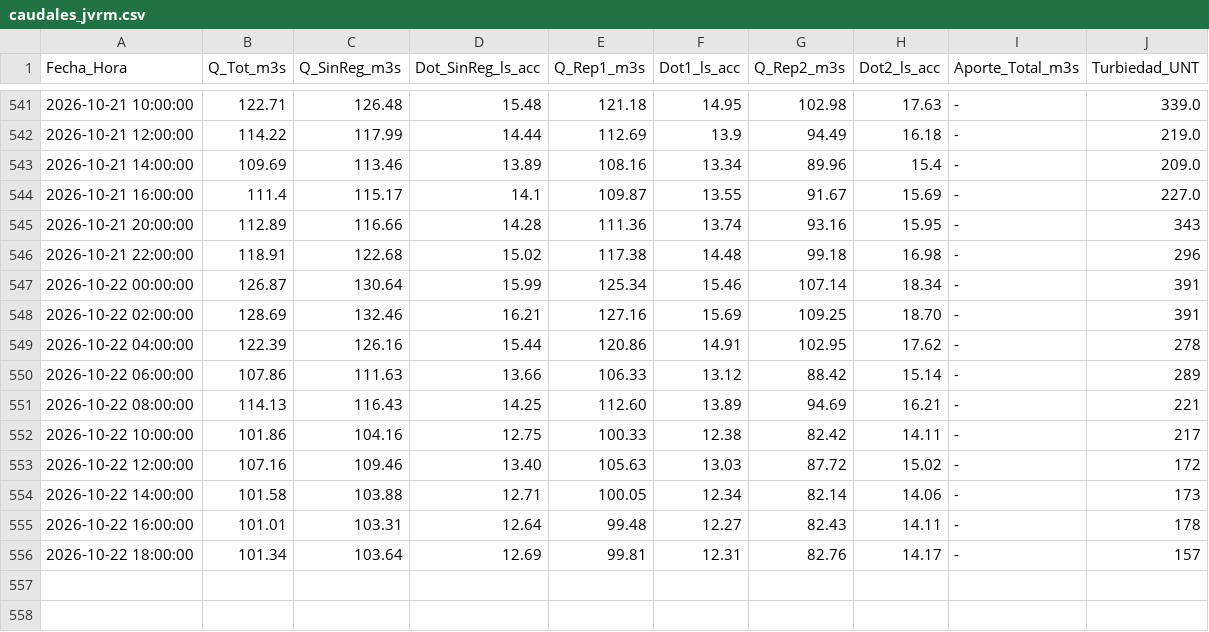
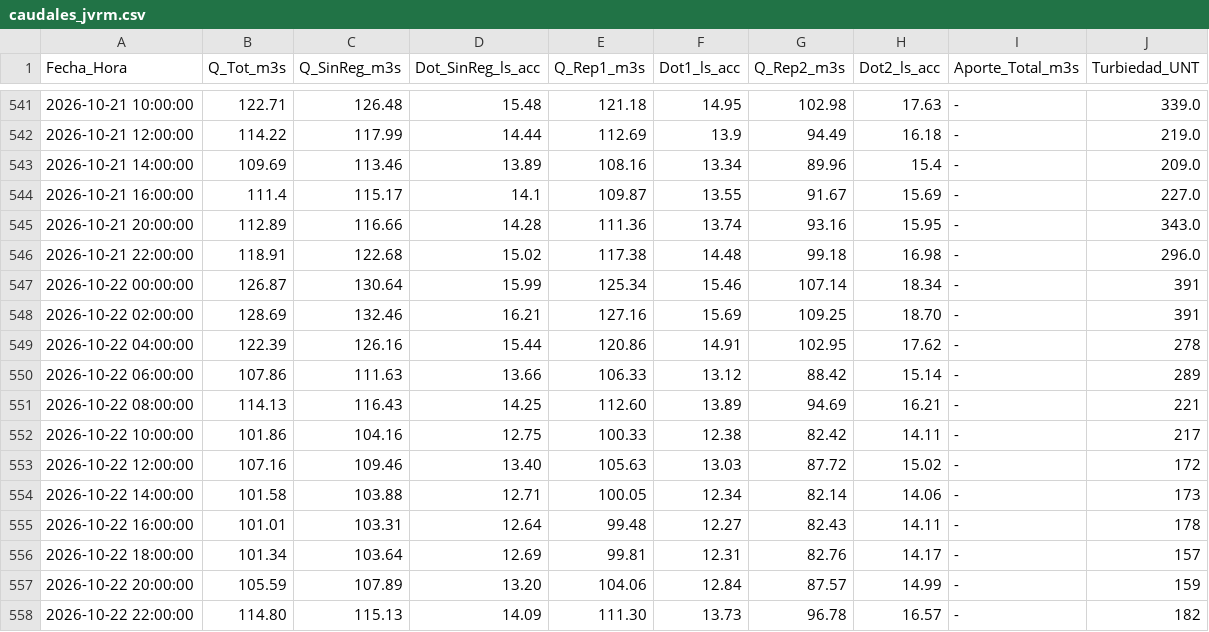
Before and after one commit to mferradalora/Caudales-JVRM, a CSV file: caudales_jvrm.csv, drawn as a sheet; only a part is shown, gaps mark what is left out.

```diff
--- a/caudales_jvrm.csv
+++ b/caudales_jvrm.csv
@@ -544,4 +544,4 @@ Fecha_Hora,Q_Tot_m3s,Q_SinReg_m3s,Dot_SinReg_ls_acc,Q_Rep1_m3s,Dot1_ls_acc,Q_Rep
 2026-10-21 16:00:00,111.4,115.17,14.1,109.87,13.55,91.67,15.69,-,227.0
-2026-10-21 20:00:00,112.89,116.66,14.28,111.36,13.74,93.16,15.95,-,343
-2026-10-21 22:00:00,118.91,122.68,15.02,117.38,14.48,99.18,16.98,-,296
+2026-10-21 20:00:00,112.89,116.66,14.28,111.36,13.74,93.16,15.95,-,343.0
+2026-10-21 22:00:00,118.91,122.68,15.02,117.38,14.48,99.18,16.98,-,296.0
 2026-10-22 00:00:00,126.87,130.64,15.99,125.34,15.46,107.14,18.34,-,391
@@ -556 +556,3 @@ Fecha_Hora,Q_Tot_m3s,Q_SinReg_m3s,Dot_SinReg_ls_acc,Q_Rep1_m3s,Dot1_ls_acc,Q_Rep
 2026-10-22 18:00:00,101.34,103.64,12.69,99.81,12.31,82.76,14.17,-,157
+2026-10-22 20:00:00,105.59,107.89,13.20,104.06,12.84,87.57,14.99,-,159
+2026-10-22 22:00:00,114.80,115.13,14.09,111.30,13.73,96.78,16.57,-,182
```
Also changed, not shown: 3 other files.
